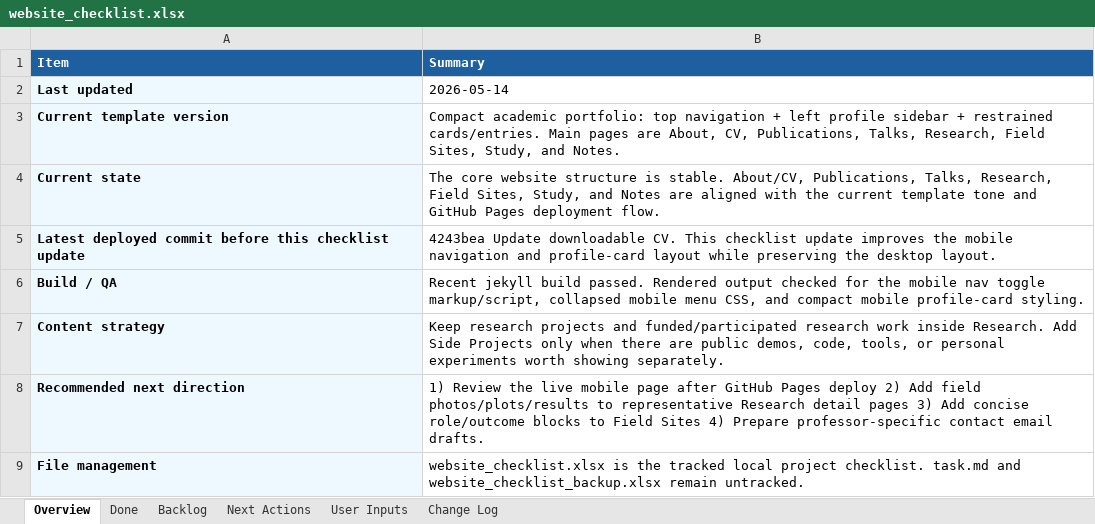
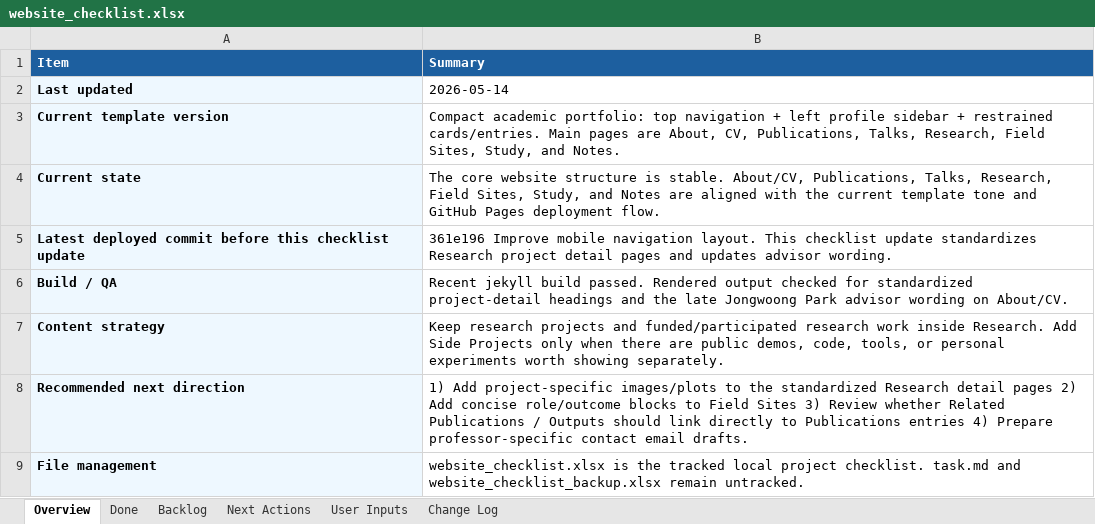
Before and after one commit to pjy5451/pjy5451.github.io, an Excel workbook: website_checklist.xlsx, sheet Overview, drawn as a sheet; values as stored, in another font and other column widths than the file's, no borders; the diff names each change by its address in the sheet, - before the commit and + after, or states it on an @@ line.

Commit message:
Standardize research project pages

```diff
--- a/website_checklist.xlsx (sheet Overview)
+++ b/website_checklist.xlsx (sheet Overview)
-B5 (Summary): 4243bea Update downloadable CV. This checklist update improves the mobile navigation and profile-card layout while preserving the desktop layout.
+B5 (Summary): 361e196 Improve mobile navigation layout. This checklist update standardizes Research project detail pages and updates advisor wording.
-B6 (Summary): …checked for the mobile nav toggle markup/script, collapsed mobile menu CSS, and compact mobile profile-card styling.
+B6 (Summary): …checked for standardized project-detail headings and the late Jongwoong Park advisor wording on About/CV.
-B8 (Summary): 1) Review the live mobile page after GitHub Pages deploy 2) Add field photos/plots/results to representative Research detail pages 3) Add concise role/outcome blocks to Field Sites 4) Prepare…
+B8 (Summary): 1) Add project-specific images/plots to the standardized Research detail pages 2) Add concise role/outcome blocks to Field Sites 3) Review whether Related Publications / Outputs should link directly to Publications entries 4) Prepare…
```
Also changed, not shown: sheet Done, sheet Change Log, 13 other files.
